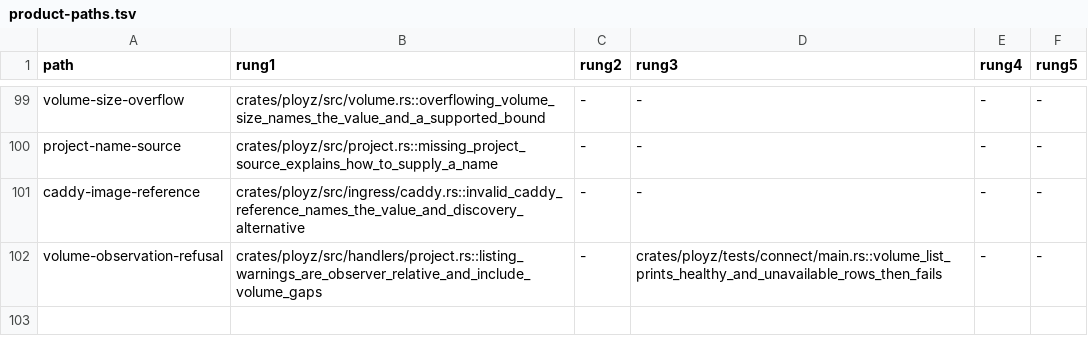
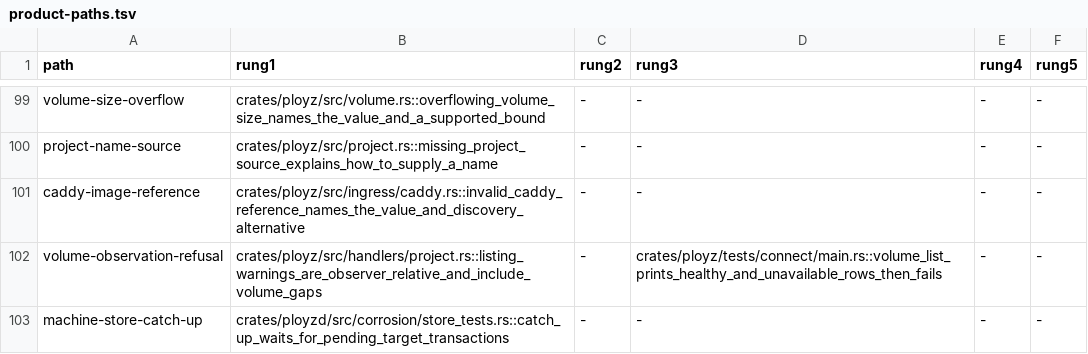
Before and after one commit to getployz/ployz2, a TSV file: evidence/product-paths.tsv, drawn as a sheet; only a part is shown, gaps mark what is left out; the diff names each change by its address in the sheet, - before the commit and + after, or states it on an @@ line.

```diff
--- a/evidence/product-paths.tsv
+++ b/evidence/product-paths.tsv
+row 103: machine-store-catch-up | crates/ployzd/src/corrosion/store_tests.rs::catch_up_waits_for_pending_target_transactions | - | - | - | -
```
Also changed, not shown: 4 other files.
